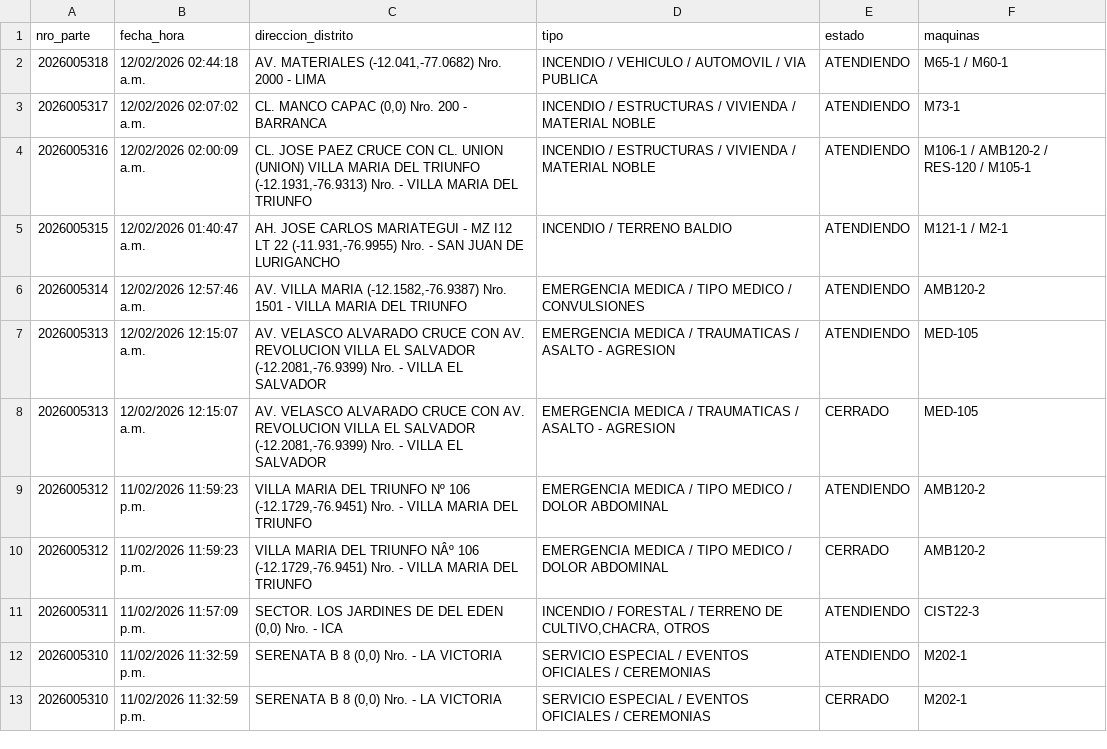
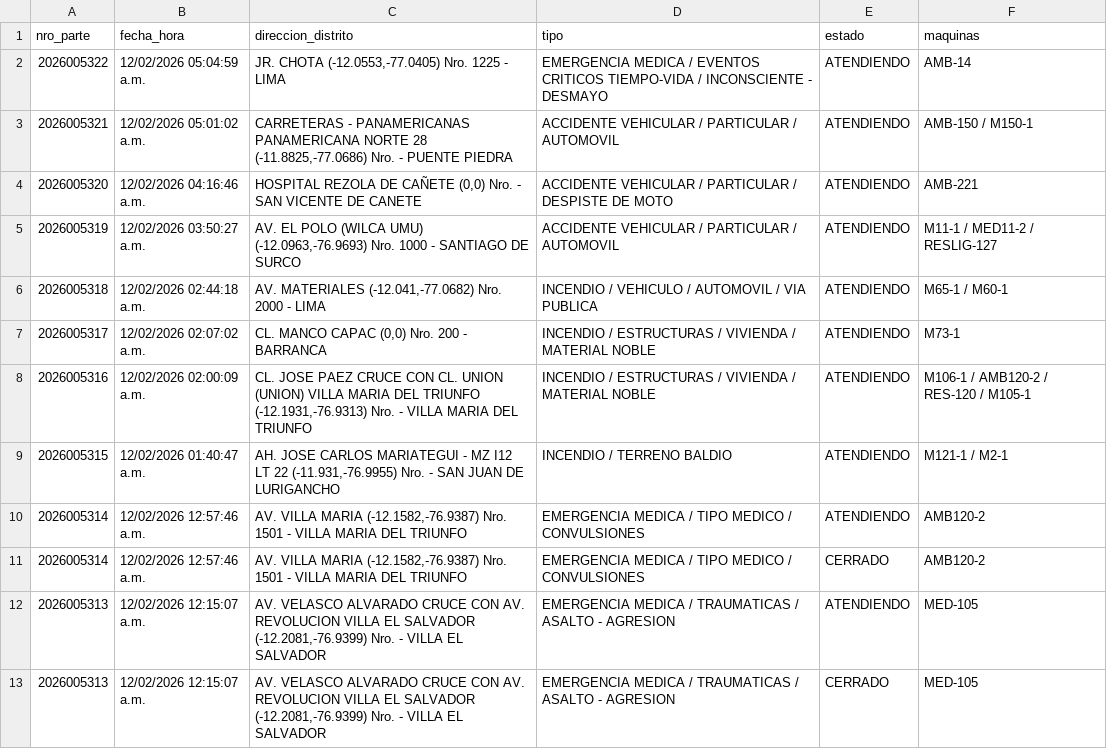
Before and after one commit to KenjiroMuriell/datamart_cgbvp, a CSV file: salida/emergencias_historico.csv, drawn as a sheet; only a part is shown; the shorter side is filled out with more unchanged rows; the diff names each change by its address in the sheet, - before the commit and + after, or states it on an @@ line.

```diff
--- a/salida/emergencias_historico.csv
+++ b/salida/emergencias_historico.csv
+row 2: 2026005322 | 12/02/2026 05:04:59 a.m. | JR. CHOTA (-12.0553,-77.0405) Nro. 1225 - LIMA | EMERGENCIA MEDICA / EVENTOS CRITICOS TIEMPO-VIDA / INCONSCIENTE - DESMAYO | ATENDIENDO | AMB-14
+row 3: 2026005321 | 12/02/2026 05:01:02 a.m. | CARRETERAS - PANAMERICANAS PANAMERICANA NORTE 28 (-11.8825,-77.0686) Nro. - PUENTE PIEDRA | ACCIDENTE VEHICULAR / PARTICULAR / AUTOMOVIL | ATENDIENDO | AMB-150 / M150-1
+row 4: 2026005320 | 12/02/2026 04:16:46 a.m. | HOSPITAL REZOLA DE CAÑETE (0,0) Nro. - SAN VICENTE DE CANETE | ACCIDENTE VEHICULAR / PARTICULAR / DESPISTE DE MOTO | ATENDIENDO | AMB-221
+row 5: 2026005319 | 12/02/2026 03:50:27 a.m. | AV. EL POLO (WILCA UMU) (-12.0963,-76.9693) Nro. 1000 - SANTIAGO DE SURCO | ACCIDENTE VEHICULAR / PARTICULAR / AUTOMOVIL | ATENDIENDO | M11-1 / MED11-2 / RESLIG-127
+row 11: 2026005314 | 12/02/2026 12:57:46 a.m. | AV. VILLA MARIA (-12.1582,-76.9387) Nro. 1501 - VILLA MARIA DEL TRIUNFO | EMERGENCIA MEDICA / TIPO MEDICO / CONVULSIONES | CERRADO | AMB120-2
```
